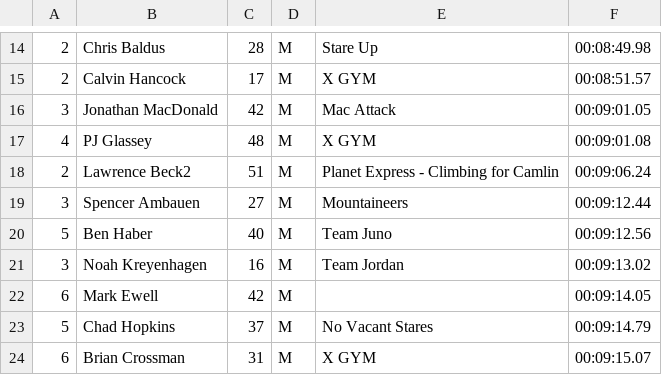
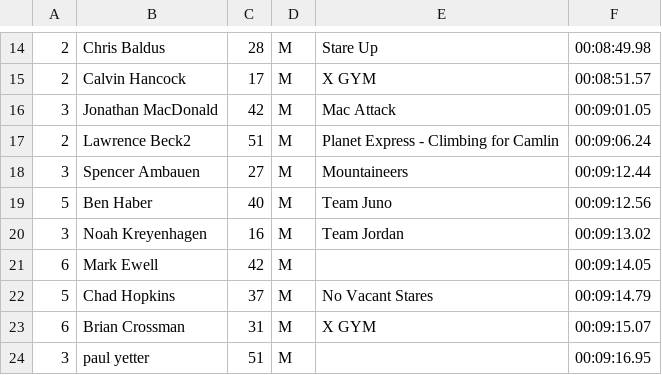
Before and after one commit to joduncan/RaceScoring, a CSV file: data/2015-big-climb-males.csv, drawn as a sheet; only a part is shown, gaps mark what is left out; the shorter side is filled out with more unchanged rows; the diff names each change by its address in the sheet, - before the commit and + after, or states it on an @@ line.

```diff
--- a/data/2015-big-climb-males.csv
+++ b/data/2015-big-climb-males.csv
-row 17: 4 | PJ Glassey | 48 | M | X GYM | 00:09:01.08
```
Also changed, not shown: data/2015-ala-charlotte.csv, data/2015-aon-los-angeles.csv, 4 other files.
